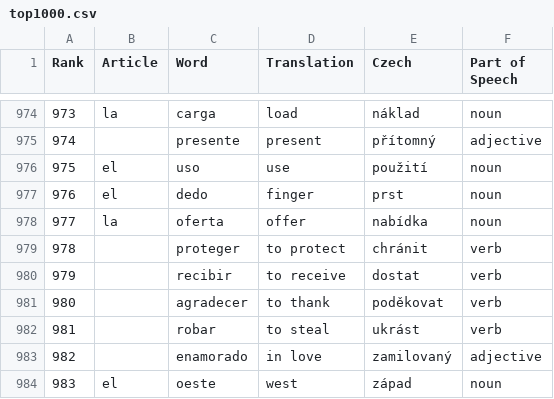
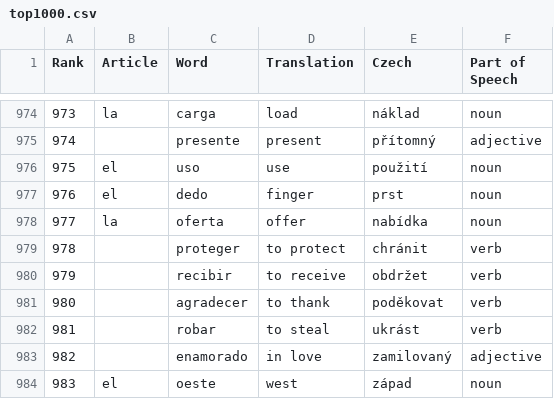
Before and after one commit to jardicc/spanish-words, a CSV file: resources/top1000.csv, drawn as a sheet; only a part is shown, gaps mark what is left out.

```diff
--- a/resources/top1000.csv
+++ b/resources/top1000.csv
@@ -979,3 +979,3 @@
 978,,proteger,to protect,chránit,verb
-979,,recibir,to receive,dostat,verb
+979,,recibir,to receive,obdržet,verb
 980,,agradecer,to thank,poděkovat,verb
```
Also changed, not shown: 3 other files.
